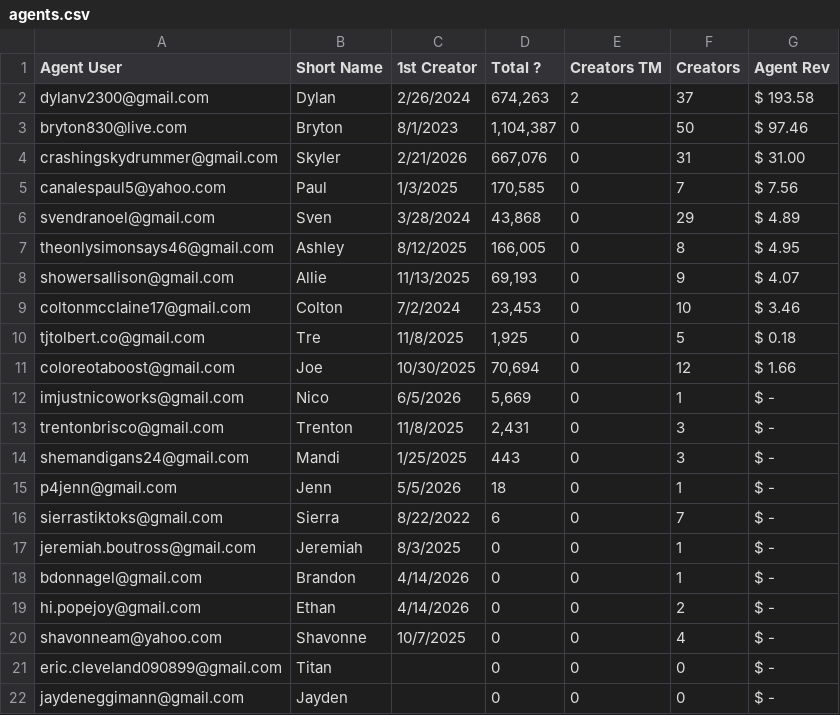
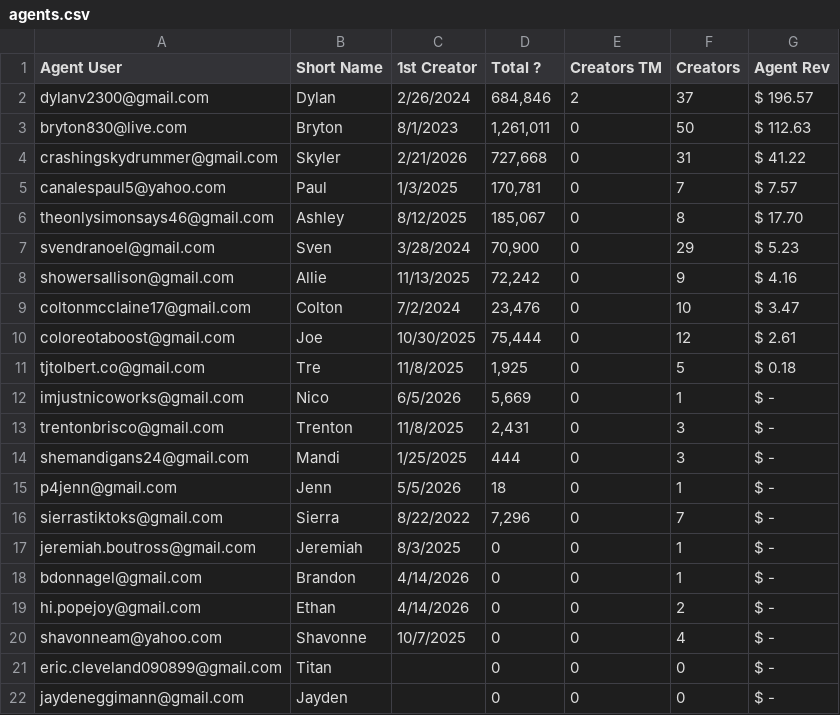
Before and after one commit to ceyre-boop/TABOOST_Platfrom, a CSV file: data/agents.csv, drawn as a sheet.

Commit message:
Auto-sync: Agents @ 2026-07-17T15:58:29.174Z

```diff
--- a/data/agents.csv
+++ b/data/agents.csv
@@ -1,17 +1,17 @@
 Agent User,Short Name,1st Creator,Total ?,Creators TM,Creators,Agent Rev
-dylanv2300@gmail.com,Dylan,2/26/2024,"674,263",2,37, $ 193.58
-bryton830@live.com,Bryton,8/1/2023,"1,104,387",0,50, $ 97.46
-crashingskydrummer@gmail.com,Skyler,2/21/2026,"667,076",0,31, $ 31.00
-canalespaul5@yahoo.com,Paul,1/3/2025,"170,585",0,7, $ 7.56
-svendranoel@gmail.com,Sven,3/28/2024,"43,868",0,29, $ 4.89
-theonlysimonsays46@gmail.com,Ashley,8/12/2025,"166,005",0,8, $ 4.95
-showersallison@gmail.com,Allie,11/13/2025,"69,193",0,9, $ 4.07
-coltonmcclaine17@gmail.com,Colton,7/2/2024,"23,453",0,10, $ 3.46
+dylanv2300@gmail.com,Dylan,2/26/2024,"684,846",2,37, $ 196.57
+bryton830@live.com,Bryton,8/1/2023,"1,261,011",0,50, $ 112.63
+crashingskydrummer@gmail.com,Skyler,2/21/2026,"727,668",0,31, $ 41.22
+canalespaul5@yahoo.com,Paul,1/3/2025,"170,781",0,7, $ 7.57
+theonlysimonsays46@gmail.com,Ashley,8/12/2025,"185,067",0,8, $ 17.70
+svendranoel@gmail.com,Sven,3/28/2024,"70,900",0,29, $ 5.23
+showersallison@gmail.com,Allie,11/13/2025,"72,242",0,9, $ 4.16
+coltonmcclaine17@gmail.com,Colton,7/2/2024,"23,476",0,10, $ 3.47
+coloreotaboost@gmail.com,Joe,10/30/2025,"75,444",0,12, $ 2.61
 tjtolbert.co@gmail.com,Tre,11/8/2025,"1,925",0,5, $ 0.18
-coloreotaboost@gmail.com,Joe,10/30/2025,"70,694",0,12, $ 1.66
 imjustnicoworks@gmail.com,Nico,6/5/2026,"5,669",0,1, $ -
 trentonbrisco@gmail.com,Trenton,11/8/2025,"2,431",0,3, $ -
-shemandigans24@gmail.com,Mandi,1/25/2025,443,0,3, $ -
+shemandigans24@gmail.com,Mandi,1/25/2025,444,0,3, $ -
 p4jenn@gmail.com,Jenn,5/5/2026,18,0,1, $ -
-sierrastiktoks@gmail.com,Sierra,8/22/2022,6,0,7, $ -
+sierrastiktoks@gmail.com,Sierra,8/22/2022,"7,296",0,7, $ -
 jeremiah.boutross@gmail.com,Jeremiah,8/3/2025,0,0,1, $ -
```
